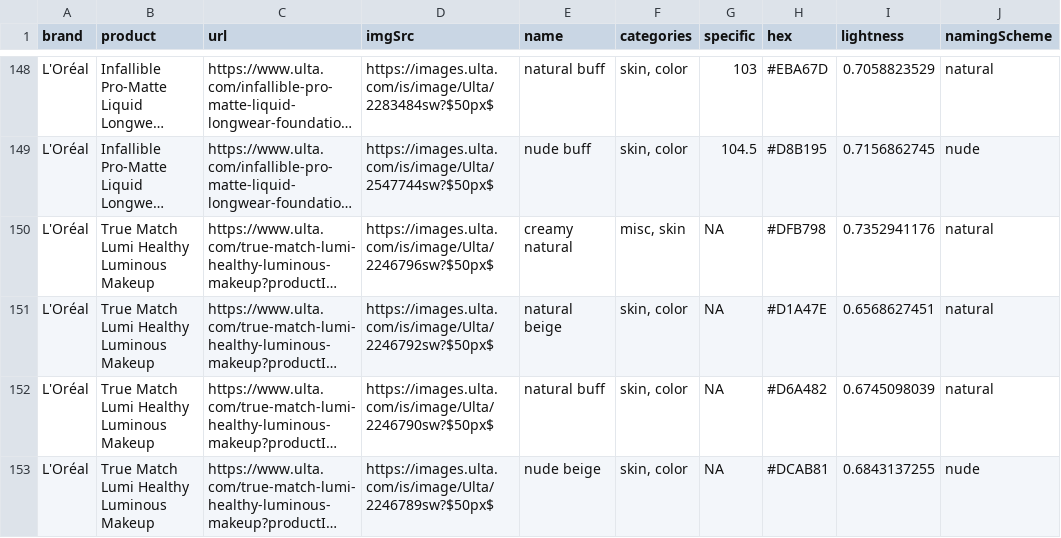
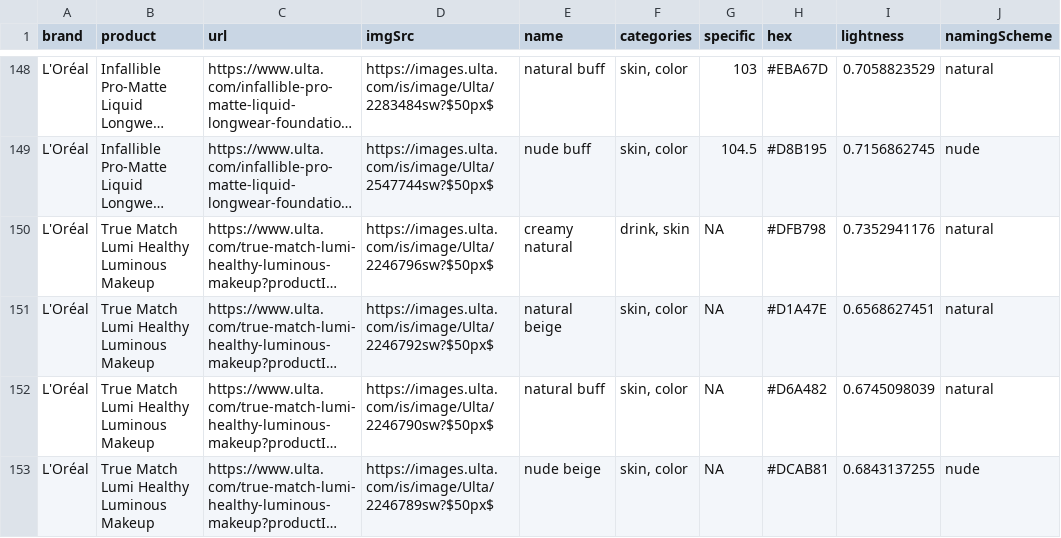
Before and after one commit to ProQuestionAsker/foundation-names, a CSV file: src/data/nude_export.csv, drawn as a sheet; only a part is shown, gaps mark what is left out; long unchanged cells end in …; the diff covers the shown part only; the diff names each change by its address in the sheet, - before the commit and + after, or states it on an @@ line.

```diff
--- a/src/data/nude_export.csv
+++ b/src/data/nude_export.csv
-F150 (categories): misc, skin
+F150 (categories): drink, skin
```
Also changed, not shown: 8 edited cells elsewhere in this file, 16 other files.
